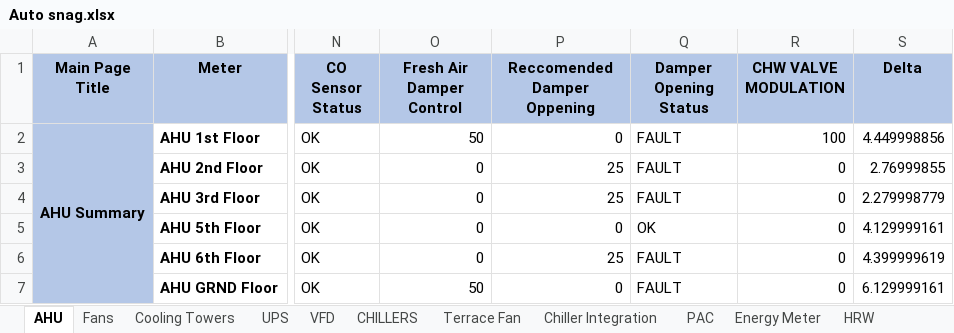
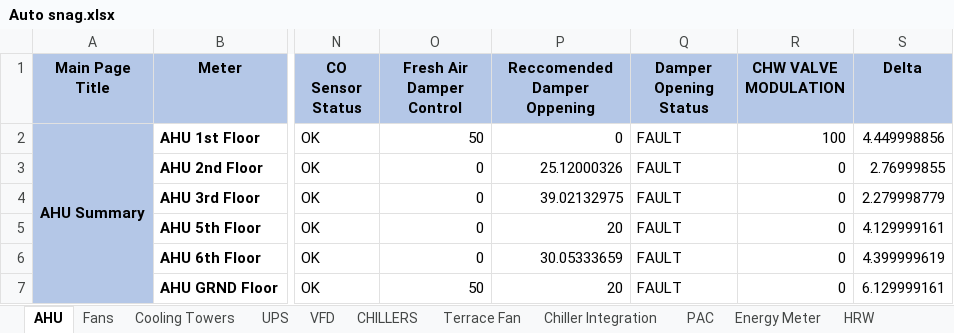
Before and after one commit to dwij2812/Siemens-AutoSnag, an Excel workbook: CC/SRE Kharghar/Auto snag.xlsx, sheet AHU, drawn as a sheet; only a part is shown, gaps mark what is left out; values as stored, in another font and other column widths than the file's, no borders; conditional formats not drawn; the diff names each change by its address in the sheet, - before the commit and + after, or states it on an @@ line.

Commit message:
Fine Tuning of certain parameters and values

```diff
--- a/CC/SRE Kharghar/Auto snag.xlsx (sheet AHU)
+++ b/CC/SRE Kharghar/Auto snag.xlsx (sheet AHU)
-P3 (Reccomended Damper Oppening): 25
+P3 (Reccomended Damper Oppening): 25.12000326
-P4 (Reccomended Damper Oppening): 25
+P4 (Reccomended Damper Oppening): 39.02132975
-P5 (Reccomended Damper Oppening): 0
+P5 (Reccomended Damper Oppening): 20
-Q5 (Damper Opening Status): OK
+Q5 (Damper Opening Status): FAULT
-P6 (Reccomended Damper Oppening): 25
+P6 (Reccomended Damper Oppening): 30.05333659
-P7 (Reccomended Damper Oppening): 0
+P7 (Reccomended Damper Oppening): 20
```
Also changed, not shown: 1 other file.
